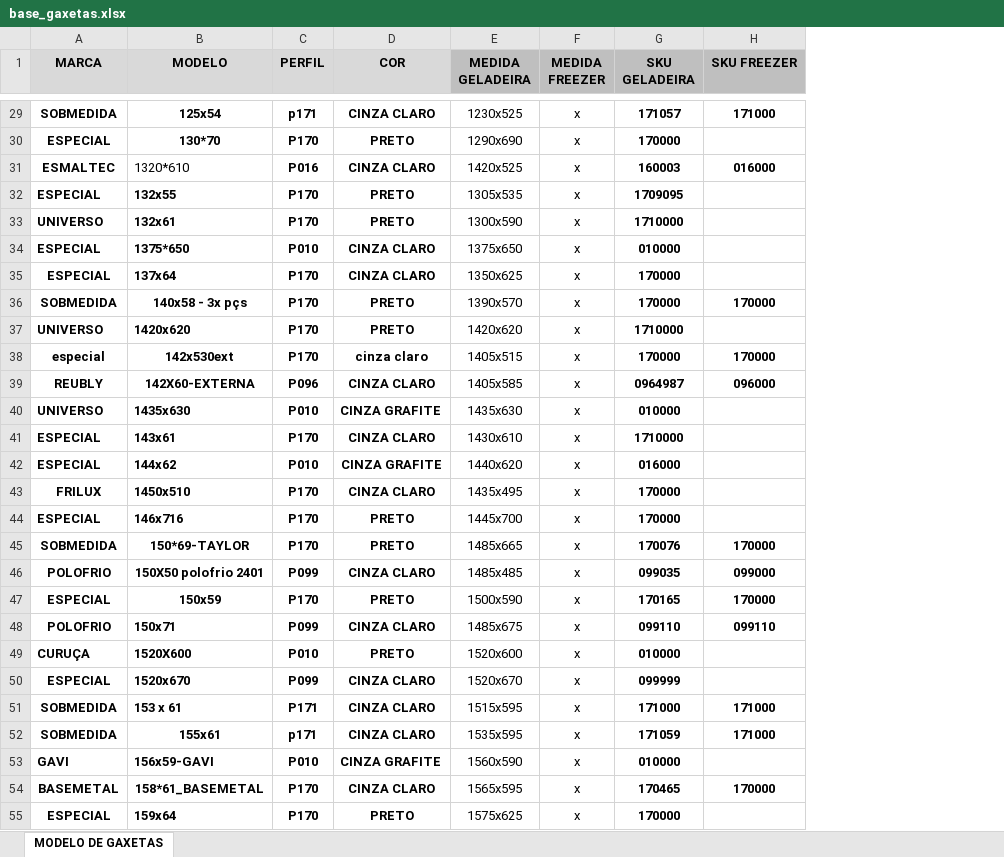
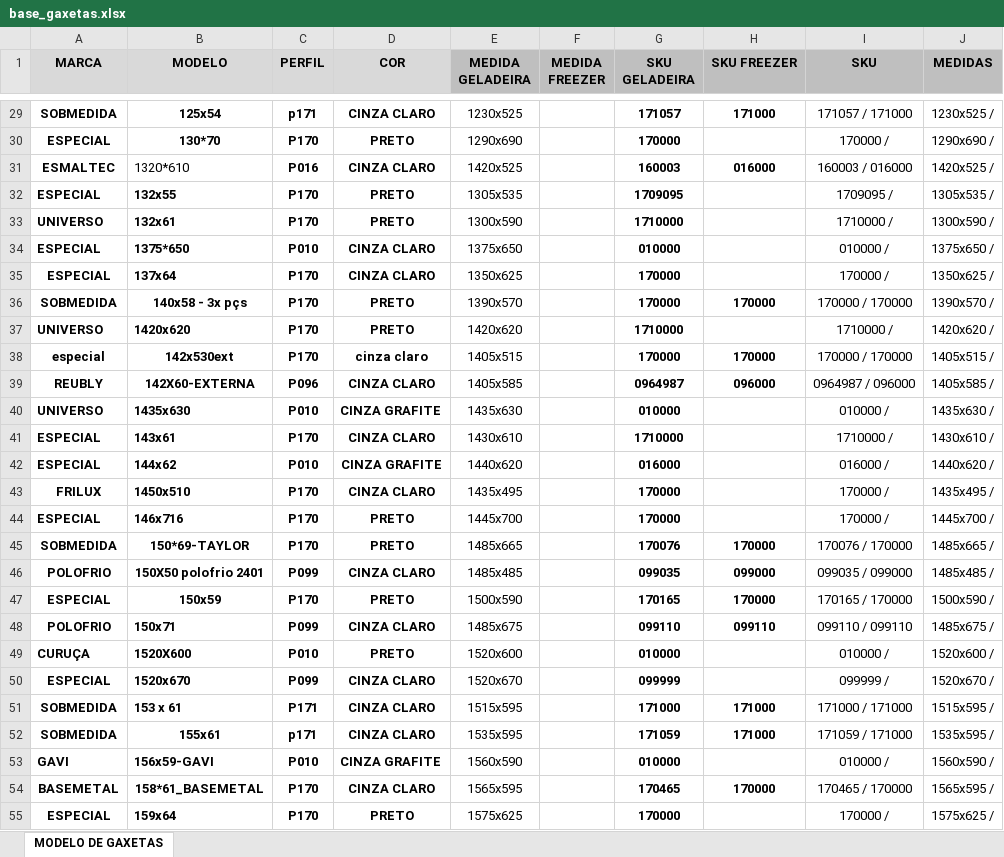
Before and after one commit to otavioguilherme-dev/agent-whatsapp, an Excel workbook: base_gaxetas.xlsx, sheet MODELO DE GAXETAS, drawn as a sheet; only a part is shown, gaps mark what is left out; values as stored, in another font and other column widths than the file's, no borders; the diff covers the shown part only; the diff names each change by its address in the sheet, - before the commit and + after, or states it on an @@ line.

```diff
--- a/base_gaxetas.xlsx (sheet MODELO DE GAXETAS)
+++ b/base_gaxetas.xlsx (sheet MODELO DE GAXETAS)
+column I (SKU), rows 29-55: 171057 / 171000 | 170000 / | 160003 / 016000 | 1709095 / | 1710000 / | 010000 / | 170000 / | 170000 / 170000 | 1710000 / | 170000 / 170000 | 0964987 / 096000 | 010000 / | 1710000 / | 016000 / | 170000 / | 170000 / | 170076 / 170000 | 099035 / 099000 | 170165 / 170000 | 099110 / 099110 | 010000 / | 099999 / | 171000 / 171000 | 171059 / 171000 | 010000 / | 170465 / 170000 | 170000 /
+column J (MEDIDAS), rows 29-55: 1230x525 / | 1290x690 / | 1420x525 / | 1305x535 / | 1300x590 / | 1375x650 / | 1350x625 / | 1390x570 / | 1420x620 / | 1405x515 / | 1405x585 / | 1435x630 / | 1430x610 / | 1440x620 / | 1435x495 / | 1445x700 / | 1485x665 / | 1485x485 / | 1500x590 / | 1485x675 / | 1520x600 / | 1520x670 / | 1515x595 / | 1535x595 / | 1560x590 / | 1565x595 / | 1575x625 /
-F29:F55 (MEDIDA FREEZER): x
+F29:F55 (MEDIDA FREEZER): (empty)
```
Also changed, not shown: 947 edited cells elsewhere in this sheet.
